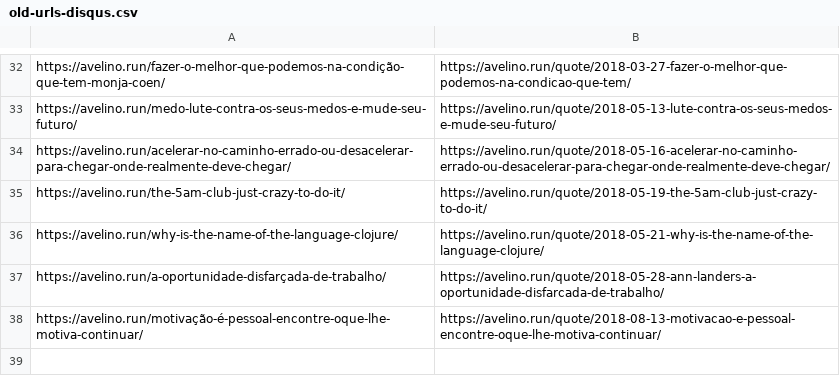
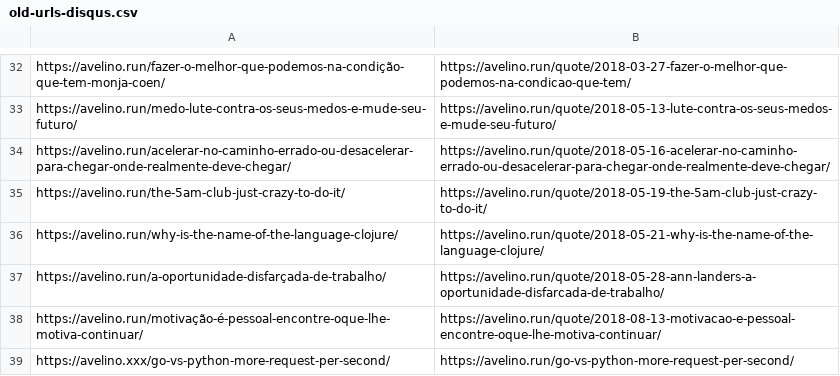
Before and after one commit to avelino/avelino.run, a CSV file: old-urls-disqus.csv, drawn as a sheet; only a part is shown, gaps mark what is left out; the diff names each change by its address in the sheet, - before the commit and + after, or states it on an @@ line.

```diff
--- a/old-urls-disqus.csv
+++ b/old-urls-disqus.csv
+row 39: https://avelino.xxx/go-vs-python-more-request-per-second/ | https://avelino.run/go-vs-python-more-request-per-second/
```
Also changed, not shown: 1 other file.
